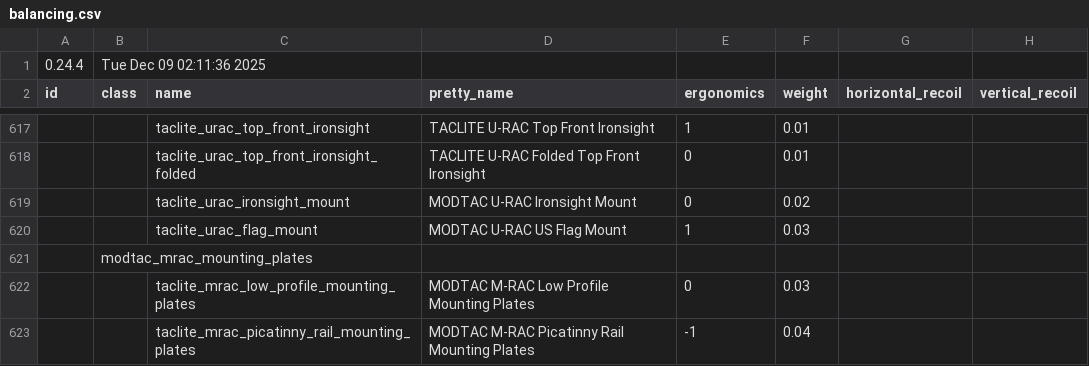
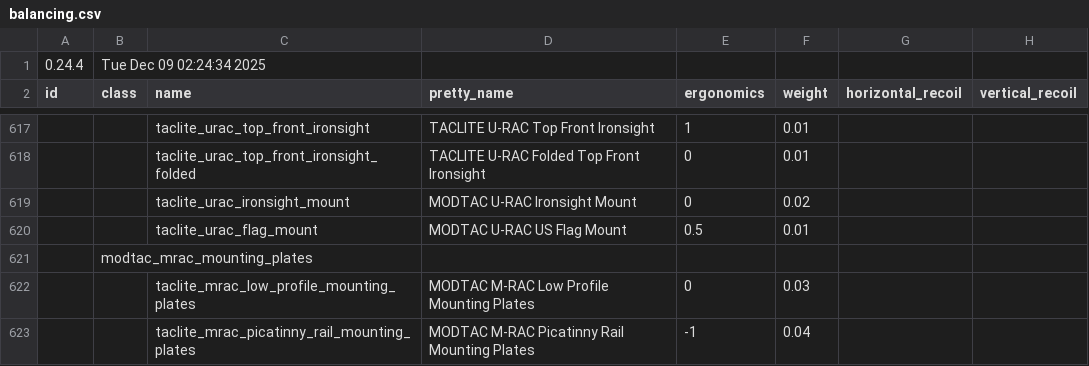
Before and after one commit to recoil-group/deadline-balancing, a CSV file: balancing.csv, drawn as a sheet; only a part is shown, gaps mark what is left out; the diff names each change by its address in the sheet, - before the commit and + after, or states it on an @@ line.

```diff
--- a/balancing.csv
+++ b/balancing.csv
-B1 (class): Tue Dec 09 02:11:36 2025
+B1 (class): Tue Dec 09 02:24:34 2025
-E620 (ergonomics): 1
+E620 (ergonomics): 0.5
-F620 (weight): 0.03
+F620 (weight): 0.01
```
Also changed, not shown: testing.csv.
